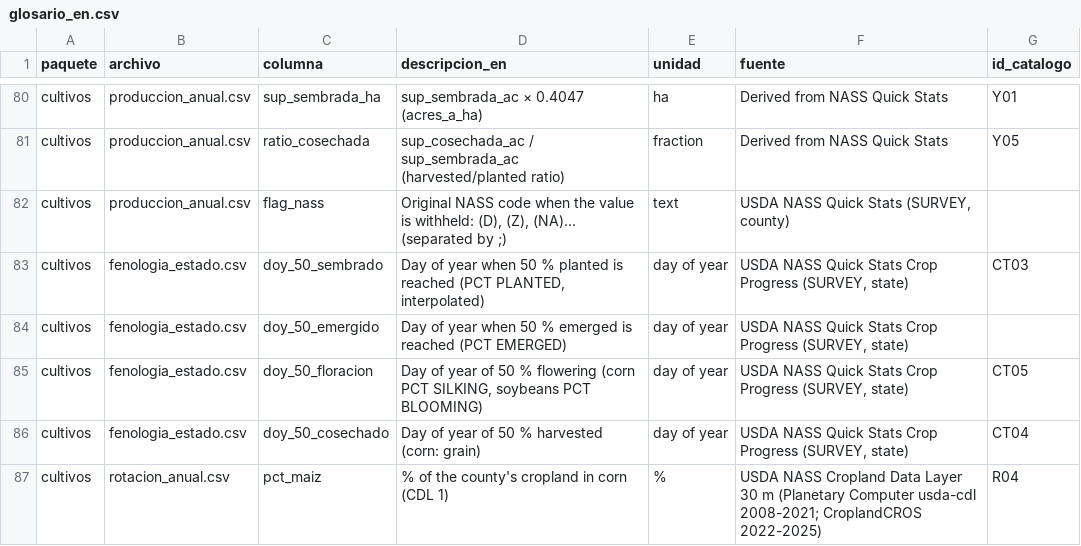
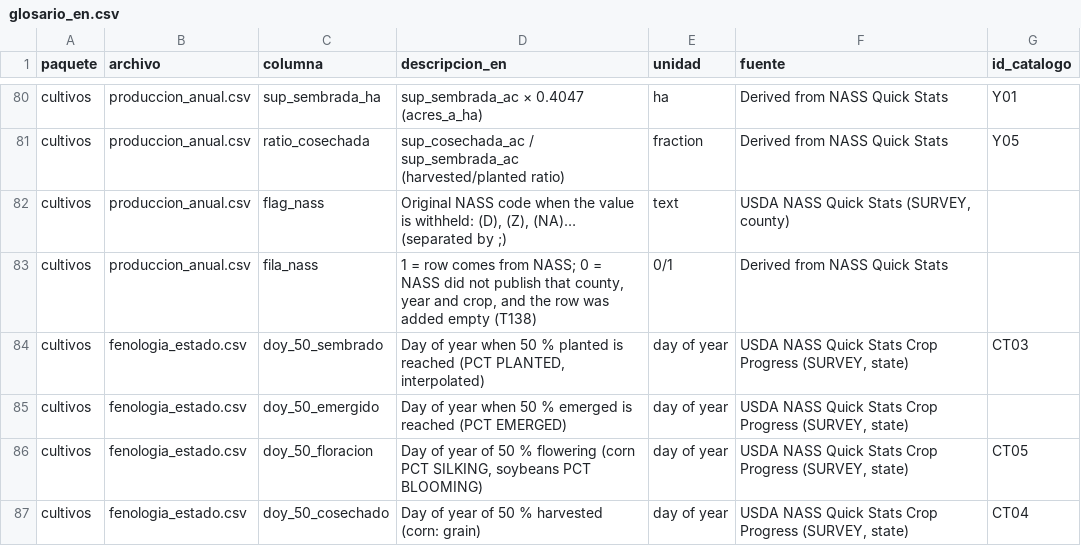
Before and after one commit to DiegoMartinSalinasFernandez/fieldshift-pipeline, a CSV file: docs/datasets/glosario_en.csv, drawn as a sheet; only a part is shown, gaps mark what is left out; the shorter side is filled out with more unchanged rows.

```diff
--- a/docs/datasets/glosario_en.csv
+++ b/docs/datasets/glosario_en.csv
@@ -82,2 +82,3 @@ cultivos,produccion_anual.csv,ratio_cosechada,sup_cosechada_ac / sup_sembrada_ac
 cultivos,produccion_anual.csv,flag_nass,"Original NASS code when the value is withheld: (D), (Z), (NA)… (separated by ;)",text,"USDA NASS Quick Stats (SURVEY, county)",
+cultivos,produccion_anual.csv,fila_nass,"1 = row comes from NASS; 0 = NASS did not publish that county, year and crop, and the row was added empty (T138)",0/1,Derived from NASS Quick Stats,
 cultivos,fenologia_estado.csv,doy_50_sembrado,"Day of year when 50 % planted is reached (PCT PLANTED, interpolated)",day of year,"USDA NASS Quick Stats Crop Progress (SURVEY, state)",CT03
```
Also changed, not shown: 1 other file.
